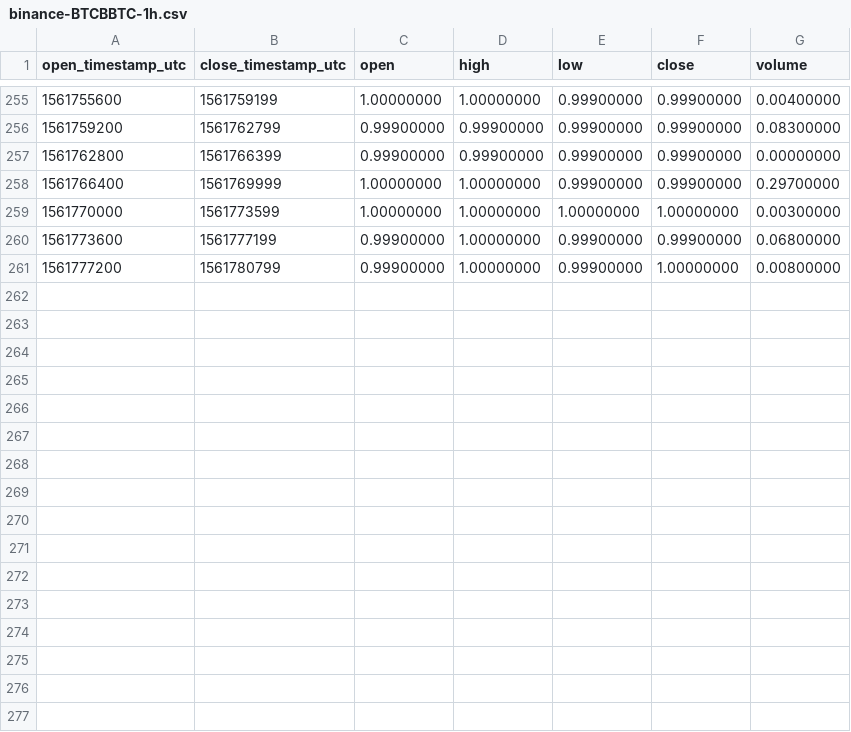
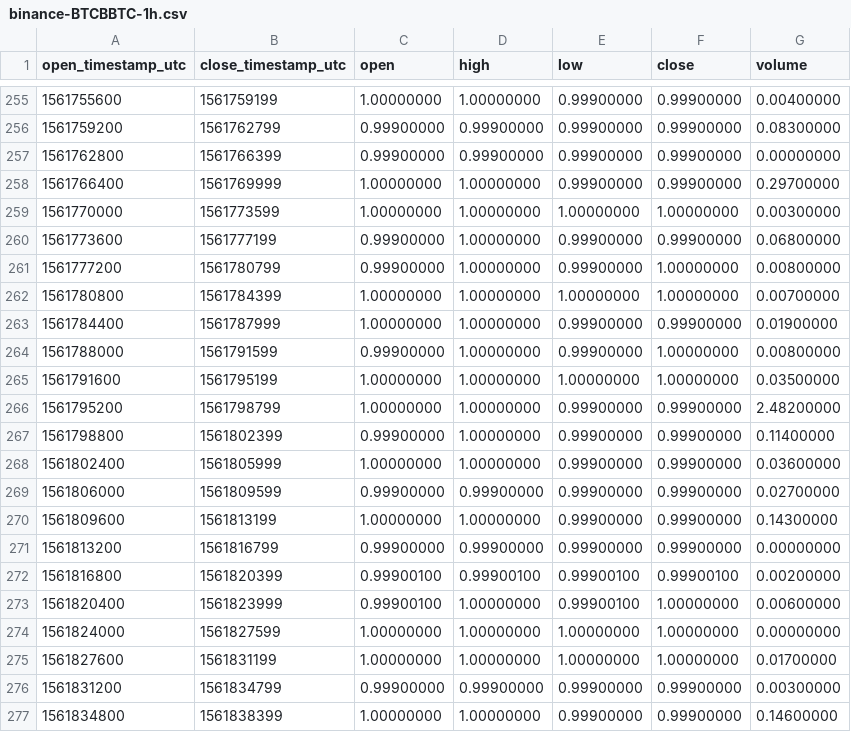
Before and after one commit to cryptobigbro/binance-BTCBBTC, a CSV file: binance-BTCBBTC-1h.csv, drawn as a sheet; only a part is shown, gaps mark what is left out; the diff names each change by its address in the sheet, - before the commit and + after, or states it on an @@ line.

Commit message:
Update OHLCV data.

```diff
--- a/binance-BTCBBTC-1h.csv
+++ b/binance-BTCBBTC-1h.csv
+row 262: 1561780800 | 1561784399 | 1.00000000 | 1.00000000 | 1.00000000 | 1.00000000 | 0.00700000
+row 263: 1561784400 | 1561787999 | 1.00000000 | 1.00000000 | 0.99900000 | 0.99900000 | 0.01900000
+row 264: 1561788000 | 1561791599 | 0.99900000 | 1.00000000 | 0.99900000 | 1.00000000 | 0.00800000
+row 265: 1561791600 | 1561795199 | 1.00000000 | 1.00000000 | 1.00000000 | 1.00000000 | 0.03500000
+row 266: 1561795200 | 1561798799 | 1.00000000 | 1.00000000 | 0.99900000 | 0.99900000 | 2.48200000
+row 267: 1561798800 | 1561802399 | 0.99900000 | 1.00000000 | 0.99900000 | 0.99900000 | 0.11400000
+row 268: 1561802400 | 1561805999 | 1.00000000 | 1.00000000 | 0.99900000 | 0.99900000 | 0.03600000
+row 269: 1561806000 | 1561809599 | 0.99900000 | 0.99900000 | 0.99900000 | 0.99900000 | 0.02700000
+row 270: 1561809600 | 1561813199 | 1.00000000 | 1.00000000 | 0.99900000 | 0.99900000 | 0.14300000
+row 271: 1561813200 | 1561816799 | 0.99900000 | 0.99900000 | 0.99900000 | 0.99900000 | 0.00000000
+row 272: 1561816800 | 1561820399 | 0.99900100 | 0.99900100 | 0.99900100 | 0.99900100 | 0.00200000
+row 273: 1561820400 | 1561823999 | 0.99900100 | 1.00000000 | 0.99900100 | 1.00000000 | 0.00600000
+row 274: 1561824000 | 1561827599 | 1.00000000 | 1.00000000 | 1.00000000 | 1.00000000 | 0.00000000
+row 275: 1561827600 | 1561831199 | 1.00000000 | 1.00000000 | 1.00000000 | 1.00000000 | 0.01700000
+row 276: 1561831200 | 1561834799 | 0.99900000 | 0.99900000 | 0.99900000 | 0.99900000 | 0.00300000
+row 277: 1561834800 | 1561838399 | 1.00000000 | 1.00000000 | 0.99900000 | 0.99900000 | 0.14600000
```
Also changed, not shown: 1 other file.
